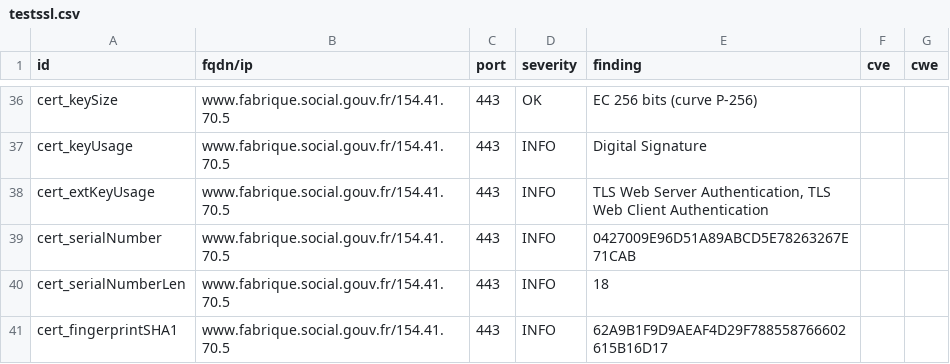
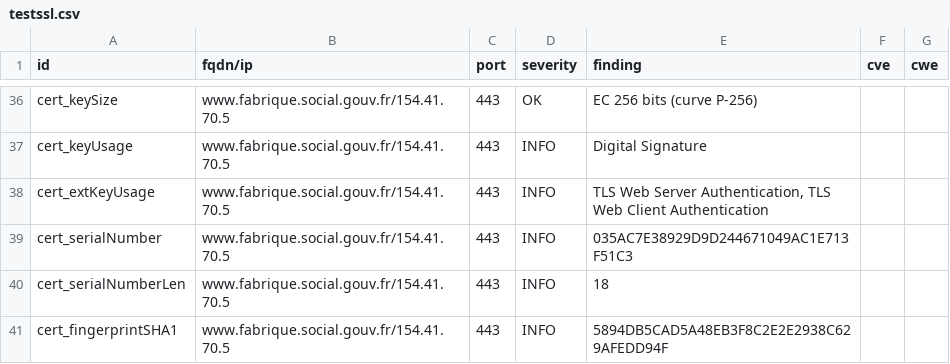
Before and after one commit to villesinternet/dashlord-collectivites, a CSV file: results/aHR0cHM6Ly93d3cuZmFicmlxdWUuc29jaWFsLmdvdXYuZnI=/testssl.csv, drawn as a sheet; only a part is shown, gaps mark what is left out; the diff covers the shown part only.

```diff
--- a/results/aHR0cHM6Ly93d3cuZmFicmlxdWUuc29jaWFsLmdvdXYuZnI=/testssl.csv
+++ b/results/aHR0cHM6Ly93d3cuZmFicmlxdWUuc29jaWFsLmdvdXYuZnI=/testssl.csv
@@ -38,4 +38,4 @@
 "cert_extKeyUsage","www.fabrique.social.gouv.fr/154.41.70.5","443","INFO","TLS Web Server Authentication, TLS Web Client Authentication","",""
-"cert_serialNumber","www.fabrique.social.gouv.fr/154.41.70.5","443","INFO","0427009E96D51A89ABCD5E78263267E71CAB","",""
+"cert_serialNumber","www.fabrique.social.gouv.fr/154.41.70.5","443","INFO","035AC7E38929D9D244671049AC1E713F51C3","",""
 "cert_serialNumberLen","www.fabrique.social.gouv.fr/154.41.70.5","443","INFO","18","",""
-"cert_fingerprintSHA1","www.fabrique.social.gouv.fr/154.41.70.5","443","INFO","62A9B1F9D9AEAF4D29F788558766602615B16D17","",""
+"cert_fingerprintSHA1","www.fabrique.social.gouv.fr/154.41.70.5","443","INFO","5894DB5CAD5A48EB3F8C2E2E2938C629AFEDD94F","",""
```
Also changed, not shown: 7 edited cells elsewhere in this file, 12 other files.
